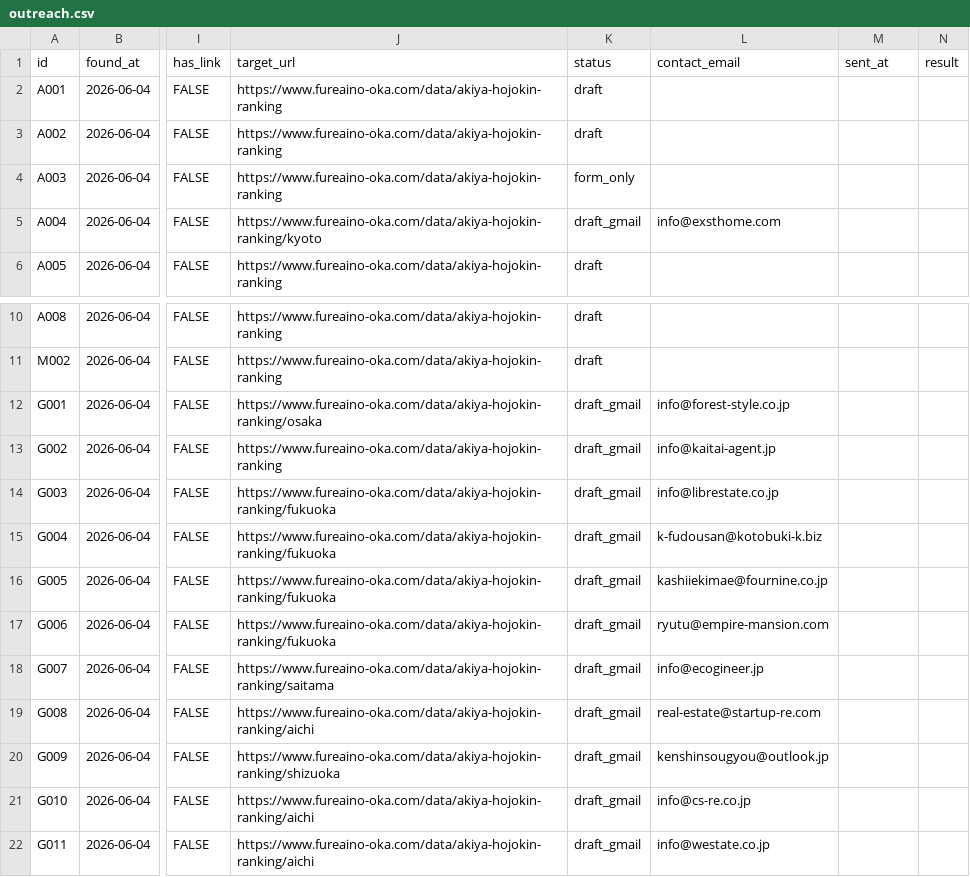
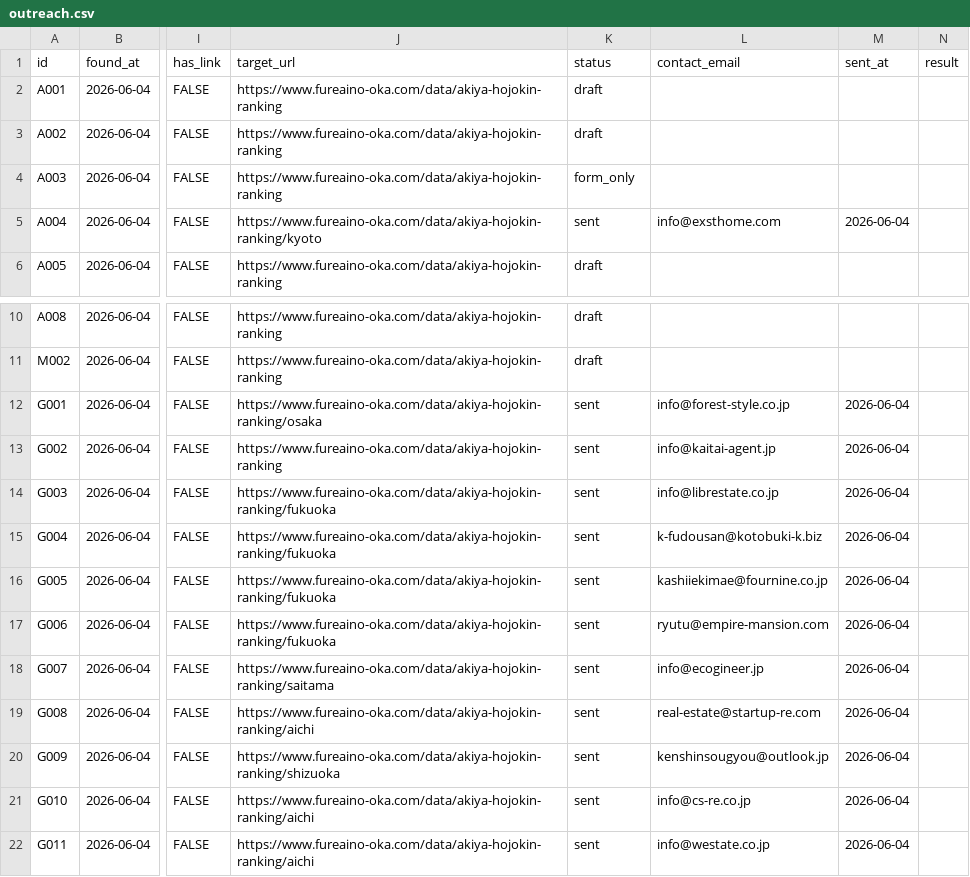
Before and after one commit to kbrysk/fureaino-oka, a CSV file: content/pipeline/outreach.csv, drawn as a sheet; only a part is shown, gaps mark what is left out; the diff names each change by its address in the sheet, - before the commit and + after, or states it on an @@ line.

Commit message:
chore(outreach): 12件のデータ提供メールを送信済みに更新(2026-06-04)

```diff
--- a/content/pipeline/outreach.csv
+++ b/content/pipeline/outreach.csv
-K5 (status): draft_gmail
+K5 (status): sent
-M5 (sent_at): (empty)
+M5 (sent_at): 2026-06-04
-K12:K22 (status): draft_gmail
+K12:K22 (status): sent
-M12:M22 (sent_at): (empty)
+M12:M22 (sent_at): 2026-06-04
```
